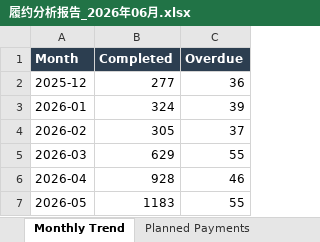
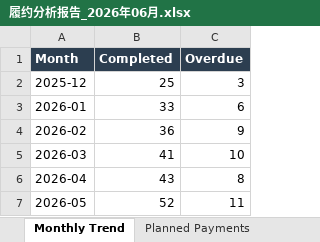
Before and after one commit to 27000-126543/183, an Excel workbook: contract_monitor/reports/履约分析报告_2026年06月.xlsx, sheet Monthly Trend, drawn as a sheet; values as stored, in another font and other column widths than the file's, no borders; charts and pictures not drawn; the diff names each change by its address in the sheet, - before the commit and + after, or states it on an @@ line.

```diff
--- a/contract_monitor/reports/履约分析报告_2026年06月.xlsx (sheet Monthly Trend)
+++ b/contract_monitor/reports/履约分析报告_2026年06月.xlsx (sheet Monthly Trend)
-B2 (Completed): 277
+B2 (Completed): 25
-C2 (Overdue): 36
+C2 (Overdue): 3
-B3 (Completed): 324
+B3 (Completed): 33
-C3 (Overdue): 39
+C3 (Overdue): 6
-B4 (Completed): 305
+B4 (Completed): 36
-C4 (Overdue): 37
+C4 (Overdue): 9
-B5 (Completed): 629
+B5 (Completed): 41
-C5 (Overdue): 55
+C5 (Overdue): 10
-B6 (Completed): 928
+B6 (Completed): 43
-C6 (Overdue): 46
+C6 (Overdue): 8
-B7 (Completed): 1183
+B7 (Completed): 52
-C7 (Overdue): 55
+C7 (Overdue): 11
```
Also changed, not shown: sheet Planned Payments, sheet Actual Receipts, sheet Overdue Unpaid, sheet Top Overdue Customers, sheet Summary, sheet Credit Distribution, other sheet tabs, 8 other files.
